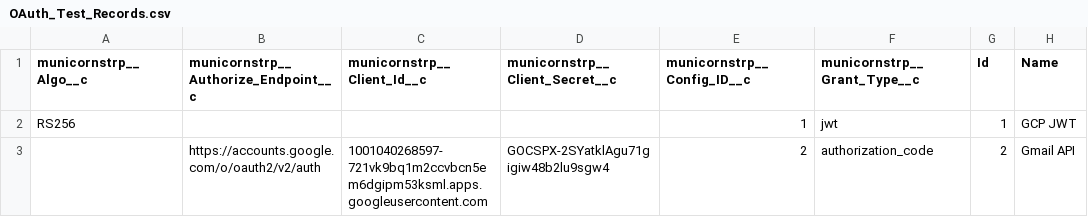
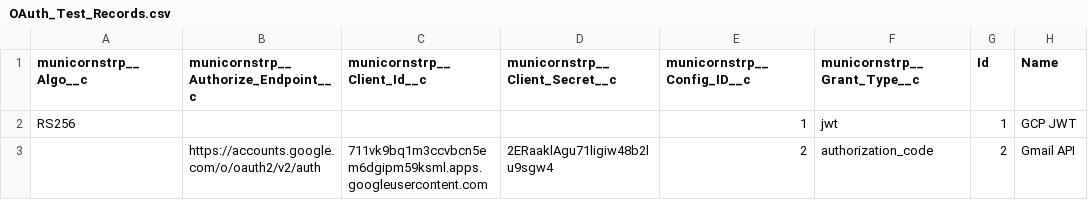
Before and after one commit to hadisols/Municorn-Base-Code, a CSV file: force-app/main/default/staticresources/OAuth_Test_Records.csv, drawn as a sheet; only a part is shown; the diff names each change by its address in the sheet, - before the commit and + after, or states it on an @@ line.

Commit message:
Update OAuth_Test_Records.csv

```diff
--- a/force-app/main/default/staticresources/OAuth_Test_Records.csv
+++ b/force-app/main/default/staticresources/OAuth_Test_Records.csv
-C3 (municornstrp__Client_Id__c): 1001040268597-721vk9bq1m2ccvbcn5em6dgipm53ksml.apps.googleusercontent.com
+C3 (municornstrp__Client_Id__c): 711vk9bq1m3ccvbcn5em6dgipm59ksml.apps.googleusercontent.com
-D3 (municornstrp__Client_Secret__c): 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
+D3 (municornstrp__Client_Secret__c): 2ERaaklAgu71ligiw48b2lu9sgw4
```
